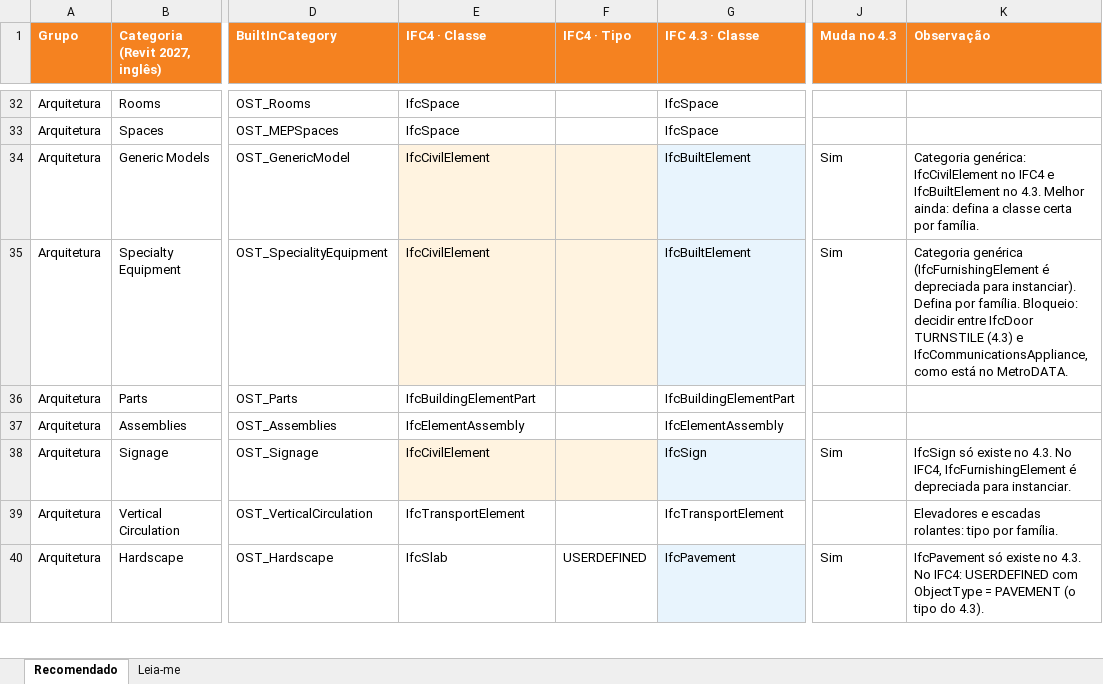
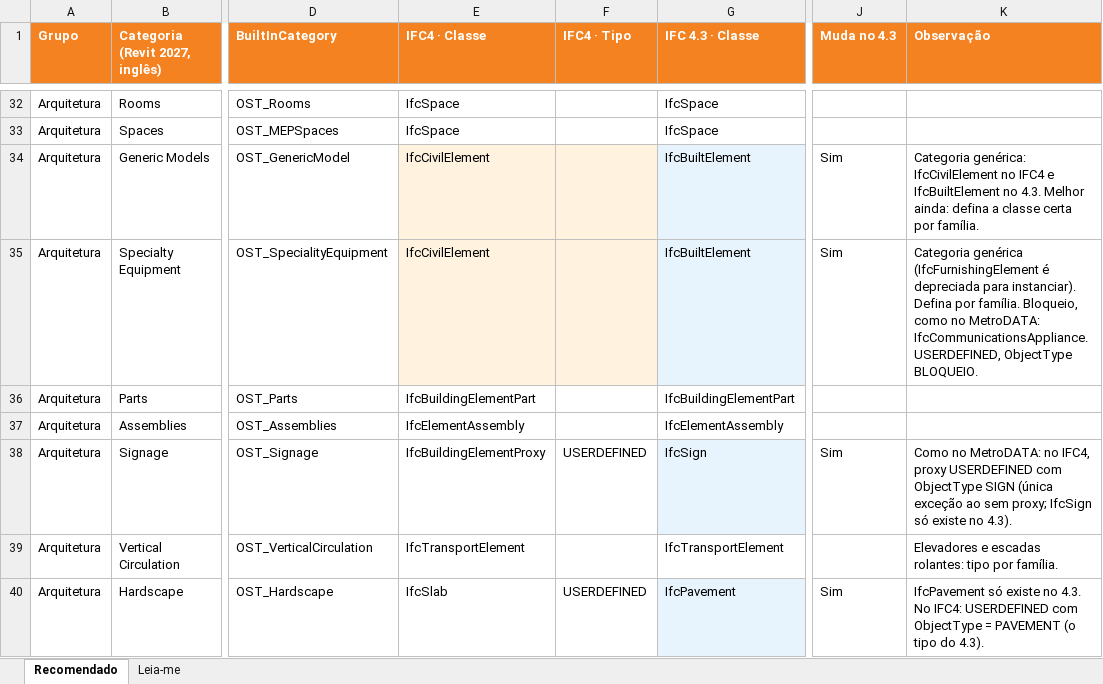
Before and after one commit to ivomainardi/MetroBIM, an Excel workbook: revit/docs/categorias-ifc-recomendadas.xlsx, sheet Recomendado, drawn as a sheet; only a part is shown, gaps mark what is left out; values as stored, in another font and other column widths than the file's, no borders; the diff names each change by its address in the sheet, - before the commit and + after, or states it on an @@ line.

```diff
--- a/revit/docs/categorias-ifc-recomendadas.xlsx (sheet Recomendado)
+++ b/revit/docs/categorias-ifc-recomendadas.xlsx (sheet Recomendado)
-K35 (Observação): …por família. Bloqueio: decidir entre IfcDoor TURNSTILE (4.3) e IfcCommunicationsAppliance, como está no MetroDATA.
+K35 (Observação): …por família. Bloqueio, como no MetroDATA: IfcCommunicationsAppliance.USERDEFINED, ObjectType BLOQUEIO.
-E38 (IFC4 · Classe): IfcCivilElement
+E38 (IFC4 · Classe): IfcBuildingElementProxy
-E38:F38 fill: #FFF3E0
+E38:F38 fill: none
-F38 (IFC4 · Tipo): (empty)
+F38 (IFC4 · Tipo): USERDEFINED
-K38 (Observação): IfcSign só existe no 4.3. No IFC4, IfcFurnishingElement é depreciada para instanciar.
+K38 (Observação): Como no MetroDATA: no IFC4, proxy USERDEFINED com ObjectType SIGN (única exceção ao sem proxy; IfcSign só existe no 4.3).
```
Also changed, not shown: 2 other files.
